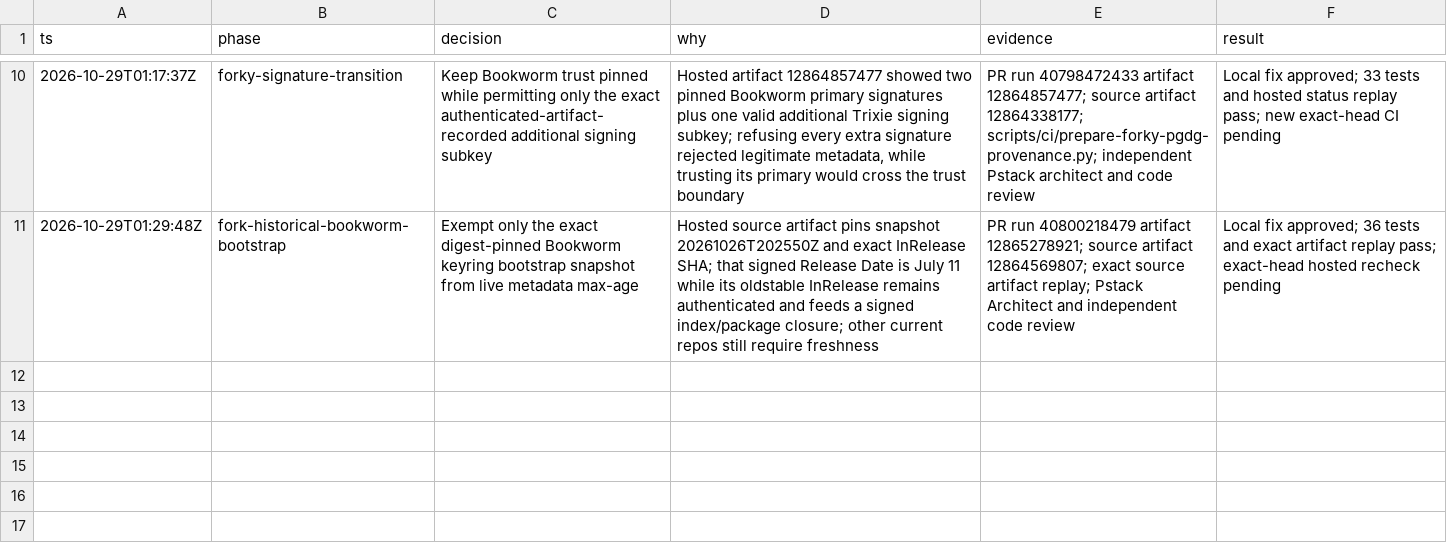
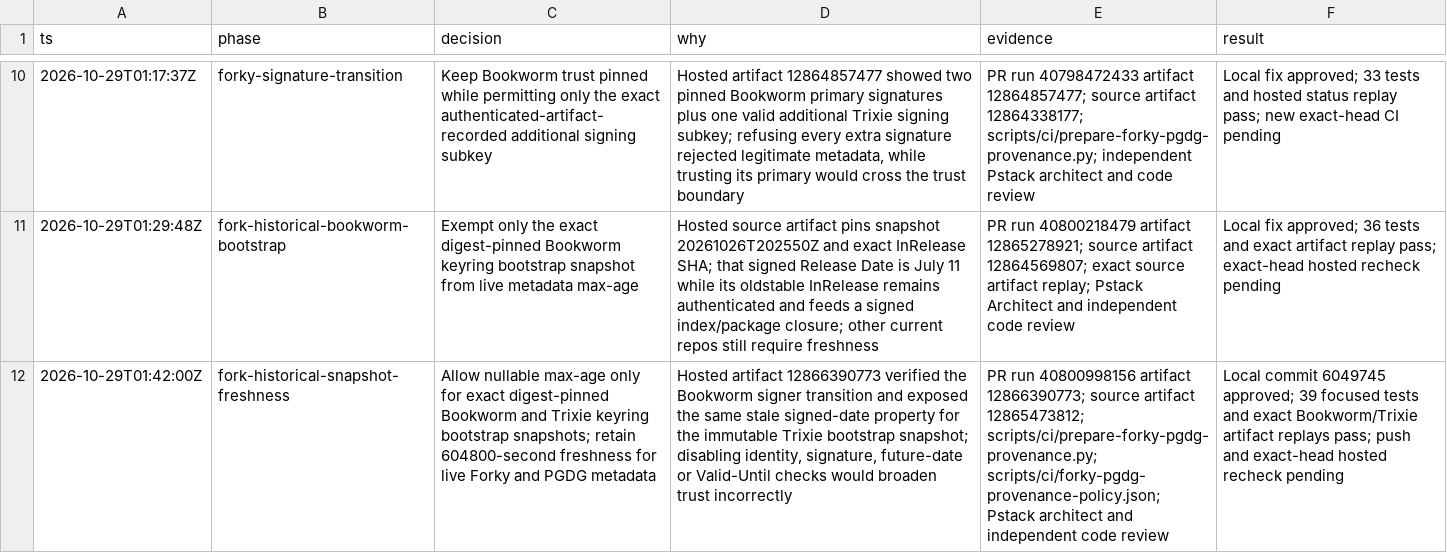
Before and after one commit to ramajittilearn-ctrl/ERP-TakyApartment, a TSV file: docs/project-execution/container-ci-decisions.tsv, drawn as a sheet; only a part is shown, gaps mark what is left out; the diff names each change by its address in the sheet, - before the commit and + after, or states it on an @@ line.

Commit message:
Record latest Forky provenance evidence

```diff
--- a/docs/project-execution/container-ci-decisions.tsv
+++ b/docs/project-execution/container-ci-decisions.tsv
+row 12: 2026-10-29T01:42:00Z | fork-historical-snapshot-freshness | Allow nullable max-age only for exact digest-pinned Bookworm and Trixie keyring bootstrap snapshots; retain 604800-second freshness for live Forky and PGDG metadata | Hosted artifact 12866390773 verified the Bookworm signer transition and exposed the same stale signed-date property for the immutable Trixie bootstrap snapshot; disabling identity, signature, future-date or Valid-Until checks would broaden trust incorrectly | PR run 40800998156 artifact 12866390773; source artifact 12865473812; scripts/ci/prepare-forky-pgdg-provenance.py; scripts/ci/forky-pgdg-provenance-policy.json; Pstack architect and independent code review | Local commit 6049745 approved; 39 focused tests and exact Bookworm/Trixie artifact replays pass; push and exact-head hosted recheck pending
```
Also changed, not shown: docs/project-execution/backlog.tsv, 2 other files.
